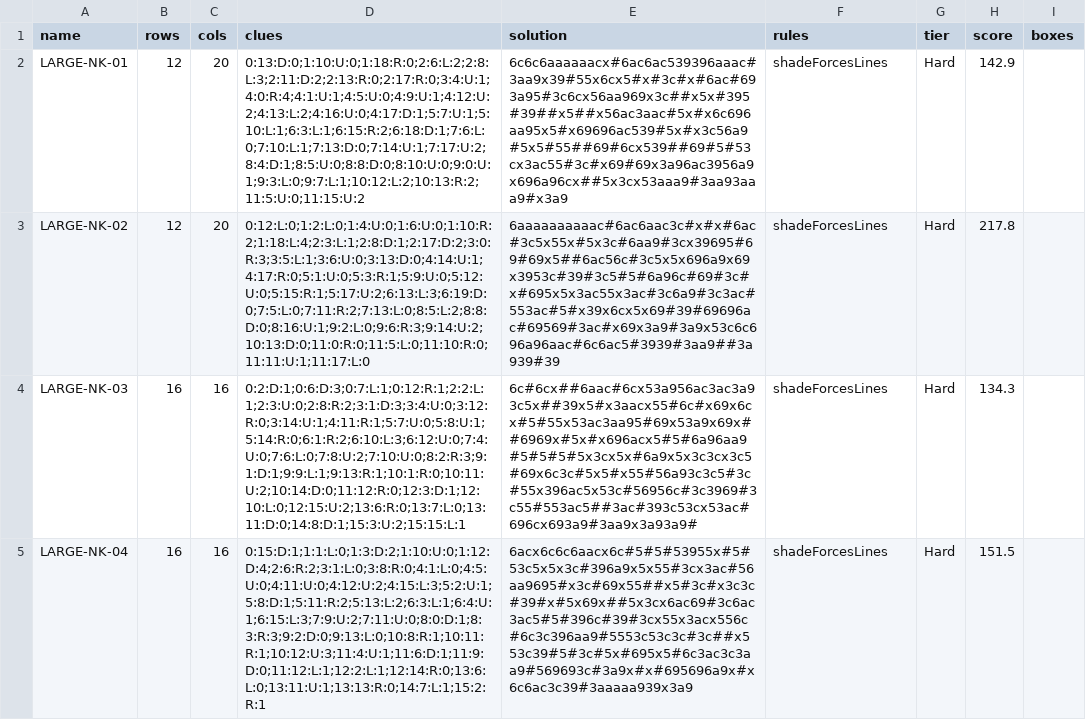
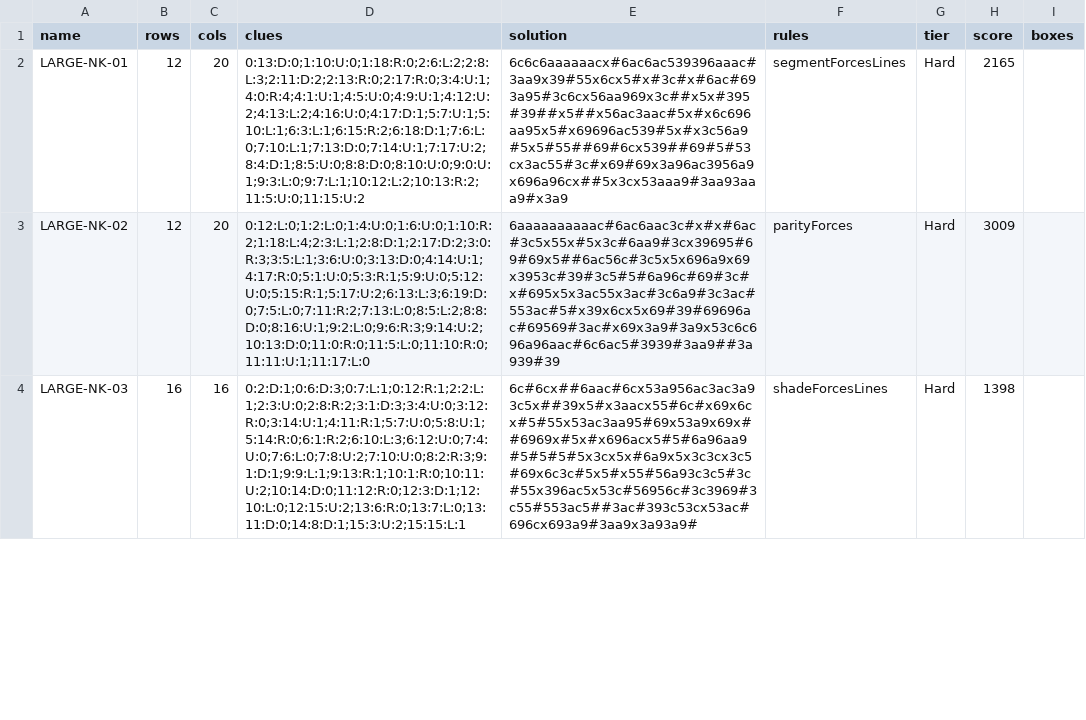
Before and after one commit to JoshMermel/yajilin, a CSV file: data/large-nk.csv, drawn as a sheet; only a part is shown; removed rows and columns are numbered as before the commit, all else as after; the diff covers the shown part only; the diff names each change by its address in the sheet, - before the commit and + after, or states it on an @@ line.

```diff
--- a/data/large-nk.csv
+++ b/data/large-nk.csv
-F2 (rules): shadeForcesLines
+F2 (rules): segmentForcesLines
-H2 (score): 142.9
+H2 (score): 2165
-F3 (rules): shadeForcesLines
+F3 (rules): parityForces
-H3 (score): 217.8
+H3 (score): 3009
-H4 (score): 134.3
+H4 (score): 1398
-row 5: LARGE-NK-04 | 16 | 16 | 0:15:D:1;1:1:L:0;1:3:D:2;1:10:U:0;1:12:D:4;2:6:R:2;3:1:L:0;3:8:R:0;4:1:L:0;4:5:U:0;4:11:U:0;4:12:U:2;4:15:L:3;5:2:U:1;5:8:D:1;5:11:R:2;5:13:L:2;6:3:L:1;6:4:U:1;6:15:L:3;7:9:U:2;7:11:U:0;8:0:D:1;8:3:R:3;9:2:D:0;9:13:L:0;10:8:R:1;10:11:R:1;10:12:U:3;11:4:U:1;11:6:D:1;11:9:D:0;11:12:L:1;12:2:L:1;12:14:R:0;13:6:L:0;13:11:U:1;13:13:R:0;14:7:L:1;15:2:R:1 | 6acx6c6c6aacx6c#5#5#53955x#5#53c5x5x3c#396a9x5x55#3cx3ac#56aa9695#x3c#69x55##x5#3c#x3c3c#39#x#5x69x##5x3cx6ac69#3c6ac3ac5#5#396c#39#3cx55x3acx556c#6c3c396aa9#5553c53c3c#3c##x553c39#5#3c#5x#695x5#6c3ac3c3aa9#569693c#3a9x#x#695696a9x#x6c6ac3c39#3aaaaa939x3a9 | shadeForcesLines | Hard | 151.5
```
Also changed, not shown: 3 added rows, 2 removed rows and 10 edited cells elsewhere in this file, data/experiment-tall.csv, data/range-samples.csv, 37 other files.
